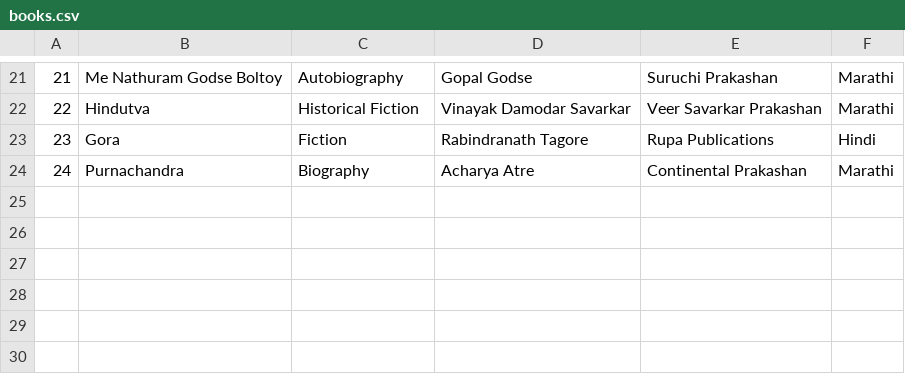
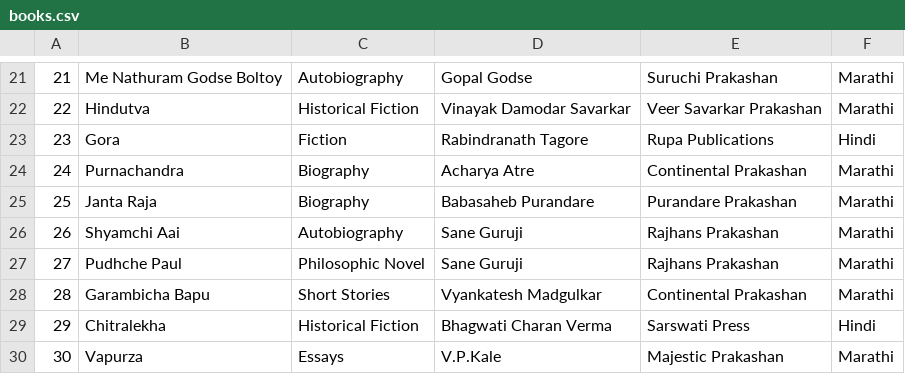
Before and after one commit to Shreyash1107/Internship_Projects, a CSV file: LibraryManagement/src/books.csv, drawn as a sheet; only a part is shown, gaps mark what is left out.

```diff
--- a/LibraryManagement/src/books.csv
+++ b/LibraryManagement/src/books.csv
@@ -24 +24,7 @@
 24,Purnachandra,Biography,Acharya Atre,Continental Prakashan,Marathi
+25,Janta Raja,Biography,Babasaheb Purandare,Purandare Prakashan,Marathi
+26,Shyamchi Aai,Autobiography,Sane Guruji,Rajhans Prakashan,Marathi
+27,Pudhche Paul,Philosophic Novel,Sane Guruji,Rajhans Prakashan,Marathi
+28,Garambicha Bapu,Short Stories,Vyankatesh Madgulkar,Continental Prakashan,Marathi
+29,Chitralekha,Historical Fiction,Bhagwati Charan Verma,Sarswati Press,Hindi
+30,Vapurza,Essays,V.P.Kale,Majestic Prakashan,Marathi
```
Also changed, not shown: LibraryManagement/bin/books.csv, 40 other files.
